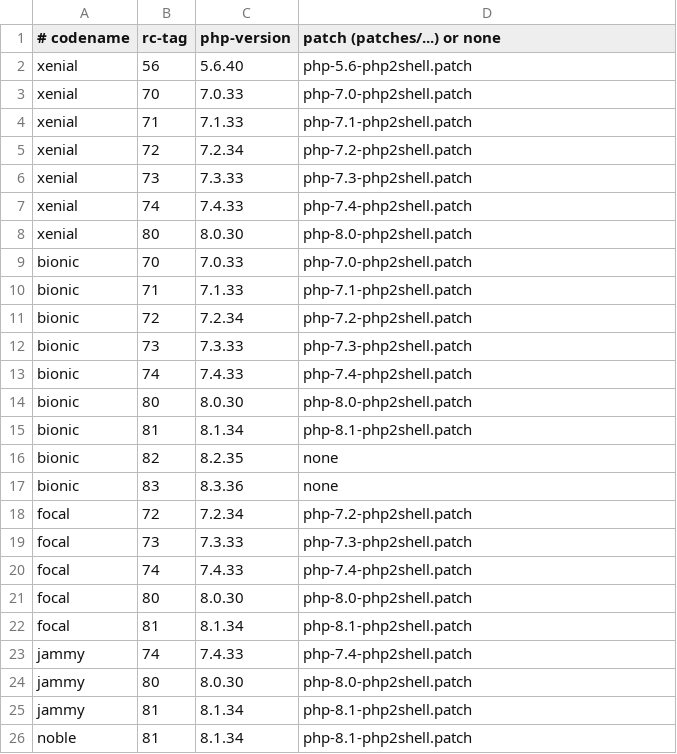
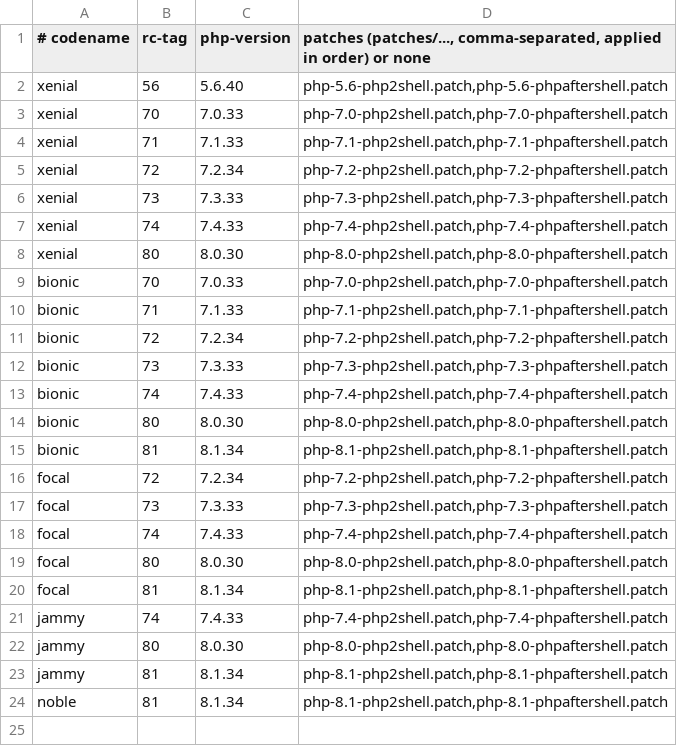
Before and after one commit to seppegadeyne/php2shell-runcloud-builds, a TSV file: matrix.tsv, drawn as a sheet.

Commit message:
phpAfterShell (CVE-2026-126714): second patch per build, 8.2.36-8.5.13 in generic mode

```diff
--- a/matrix.tsv
+++ b/matrix.tsv
@@ -1,26 +1,24 @@
-# codename	rc-tag	php-version	patch (patches/...) or none
-xenial	56	5.6.40	php-5.6-php2shell.patch
-xenial	70	7.0.33	php-7.0-php2shell.patch
-xenial	71	7.1.33	php-7.1-php2shell.patch
-xenial	72	7.2.34	php-7.2-php2shell.patch
-xenial	73	7.3.33	php-7.3-php2shell.patch
-xenial	74	7.4.33	php-7.4-php2shell.patch
-xenial	80	8.0.30	php-8.0-php2shell.patch
-bionic	70	7.0.33	php-7.0-php2shell.patch
-bionic	71	7.1.33	php-7.1-php2shell.patch
-bionic	72	7.2.34	php-7.2-php2shell.patch
-bionic	73	7.3.33	php-7.3-php2shell.patch
-bionic	74	7.4.33	php-7.4-php2shell.patch
-bionic	80	8.0.30	php-8.0-php2shell.patch
-bionic	81	8.1.34	php-8.1-php2shell.patch
-bionic	82	8.2.35	none
-bionic	83	8.3.36	none
-focal	72	7.2.34	php-7.2-php2shell.patch
-focal	73	7.3.33	php-7.3-php2shell.patch
-focal	74	7.4.33	php-7.4-php2shell.patch
-focal	80	8.0.30	php-8.0-php2shell.patch
-focal	81	8.1.34	php-8.1-php2shell.patch
-jammy	74	7.4.33	php-7.4-php2shell.patch
-jammy	80	8.0.30	php-8.0-php2shell.patch
-jammy	81	8.1.34	php-8.1-php2shell.patch
-noble	81	8.1.34	php-8.1-php2shell.patch
+# codename	rc-tag	php-version	patches (patches/..., comma-separated, applied in order) or none
+xenial	56	5.6.40	php-5.6-php2shell.patch,php-5.6-phpaftershell.patch
+xenial	70	7.0.33	php-7.0-php2shell.patch,php-7.0-phpaftershell.patch
+xenial	71	7.1.33	php-7.1-php2shell.patch,php-7.1-phpaftershell.patch
+xenial	72	7.2.34	php-7.2-php2shell.patch,php-7.2-phpaftershell.patch
+xenial	73	7.3.33	php-7.3-php2shell.patch,php-7.3-phpaftershell.patch
+xenial	74	7.4.33	php-7.4-php2shell.patch,php-7.4-phpaftershell.patch
+xenial	80	8.0.30	php-8.0-php2shell.patch,php-8.0-phpaftershell.patch
+bionic	70	7.0.33	php-7.0-php2shell.patch,php-7.0-phpaftershell.patch
+bionic	71	7.1.33	php-7.1-php2shell.patch,php-7.1-phpaftershell.patch
+bionic	72	7.2.34	php-7.2-php2shell.patch,php-7.2-phpaftershell.patch
+bionic	73	7.3.33	php-7.3-php2shell.patch,php-7.3-phpaftershell.patch
+bionic	74	7.4.33	php-7.4-php2shell.patch,php-7.4-phpaftershell.patch
+bionic	80	8.0.30	php-8.0-php2shell.patch,php-8.0-phpaftershell.patch
+bionic	81	8.1.34	php-8.1-php2shell.patch,php-8.1-phpaftershell.patch
+focal	72	7.2.34	php-7.2-php2shell.patch,php-7.2-phpaftershell.patch
+focal	73	7.3.33	php-7.3-php2shell.patch,php-7.3-phpaftershell.patch
+focal	74	7.4.33	php-7.4-php2shell.patch,php-7.4-phpaftershell.patch
+focal	80	8.0.30	php-8.0-php2shell.patch,php-8.0-phpaftershell.patch
+focal	81	8.1.34	php-8.1-php2shell.patch,php-8.1-phpaftershell.patch
+jammy	74	7.4.33	php-7.4-php2shell.patch,php-7.4-phpaftershell.patch
+jammy	80	8.0.30	php-8.0-php2shell.patch,php-8.0-phpaftershell.patch
+jammy	81	8.1.34	php-8.1-php2shell.patch,php-8.1-phpaftershell.patch
+noble	81	8.1.34	php-8.1-php2shell.patch,php-8.1-phpaftershell.patch
```
Also changed, not shown: generic/versions.tsv, 17 other files.
